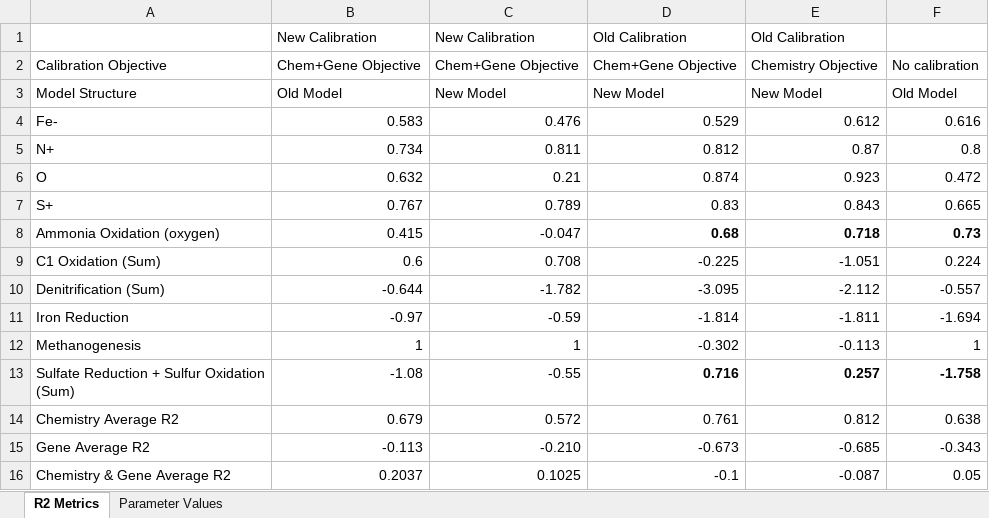
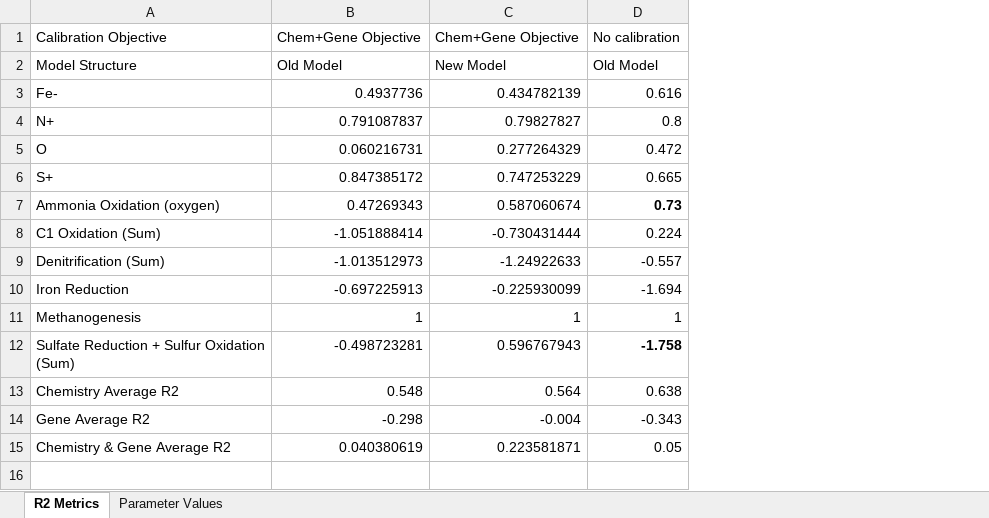
Before and after one commit to spacocha/MWMW, an Excel workbook: Data/final_calibration/final_settings.xlsx, sheet R2 Metrics, drawn as a sheet; values as stored, in another font and other column widths than the file's, no borders; removed rows and columns are numbered as before the commit, all else as after; the diff names each change by its address in the sheet, - before the commit and + after, or states it on an @@ line.

```diff
--- a/Data/final_calibration/final_settings.xlsx (sheet R2 Metrics)
+++ b/Data/final_calibration/final_settings.xlsx (sheet R2 Metrics)
-column B, rows 2-16: Chem+Gene Objective | Old Model | 0.583 | 0.734 | 0.632 | 0.767 | 0.415 | 0.6 | -0.644 | -0.97 | 1 | -1.08 | 0.679 | -0.113 | 0.2037
-column C, rows 2-16: Chem+Gene Objective | New Model | 0.476 | 0.811 | 0.21 | 0.789 | -0.047 | 0.708 | -1.782 | -0.59 | 1 | -0.55 | 0.572 | -0.210 | 0.1025
-column D, rows 2-16: Chem+Gene Objective | New Model | 0.529 | 0.812 | 0.874 | 0.83 | 0.68 | -0.225 | -3.095 | -1.814 | -0.302 | 0.716 | 0.761 | -0.673 | -0.1
-column E, rows 2-16: Chemistry Objective | New Model | 0.612 | 0.87 | 0.923 | 0.843 | 0.718 | -1.051 | -2.112 | -1.811 | -0.113 | 0.257 | 0.812 | -0.685 | -0.087
+column B, rows 1-15: Chem+Gene Objective | Old Model | 0.4937736 | 0.791087837 | 0.060216731 | 0.847385172 | 0.47269343 | -1.051888414 | -1.013512973 | -0.697225913 | 1 | -0.498723281 | 0.548 | -0.298 | 0.040380619
+column C, rows 1-15: Chem+Gene Objective | New Model | 0.434782139 | 0.79827827 | 0.277264329 | 0.747253229 | 0.587060674 | -0.730431444 | -1.24922633 | -0.225930099 | 1 | 0.596767943 | 0.564 | -0.004 | 0.223581871
-row 1:  | New Calibration | New Calibration | Old Calibration | Old Calibration
```
Also changed, not shown: sheet Parameter Values, 1 other file.
